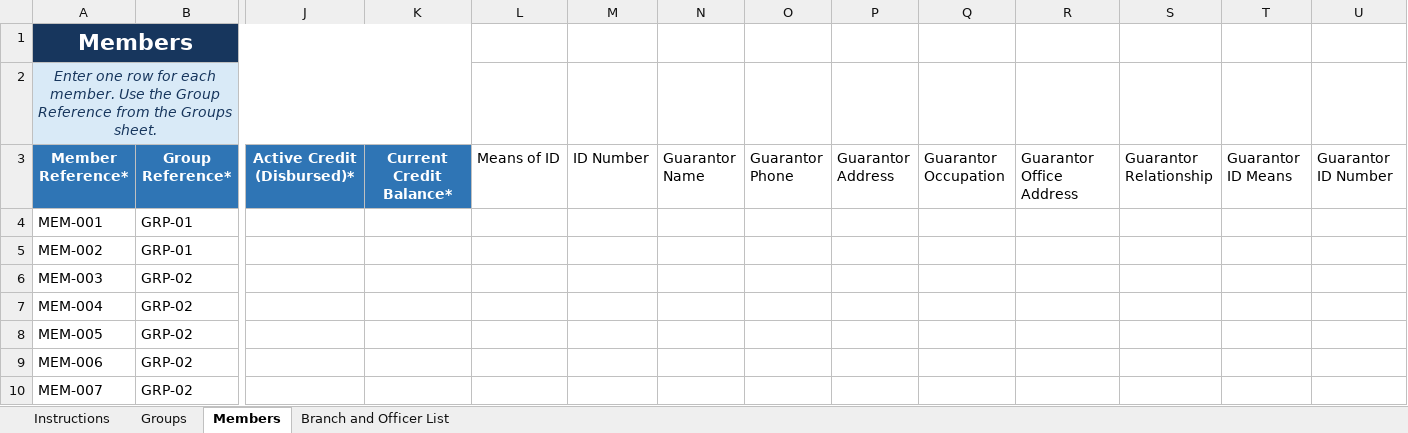
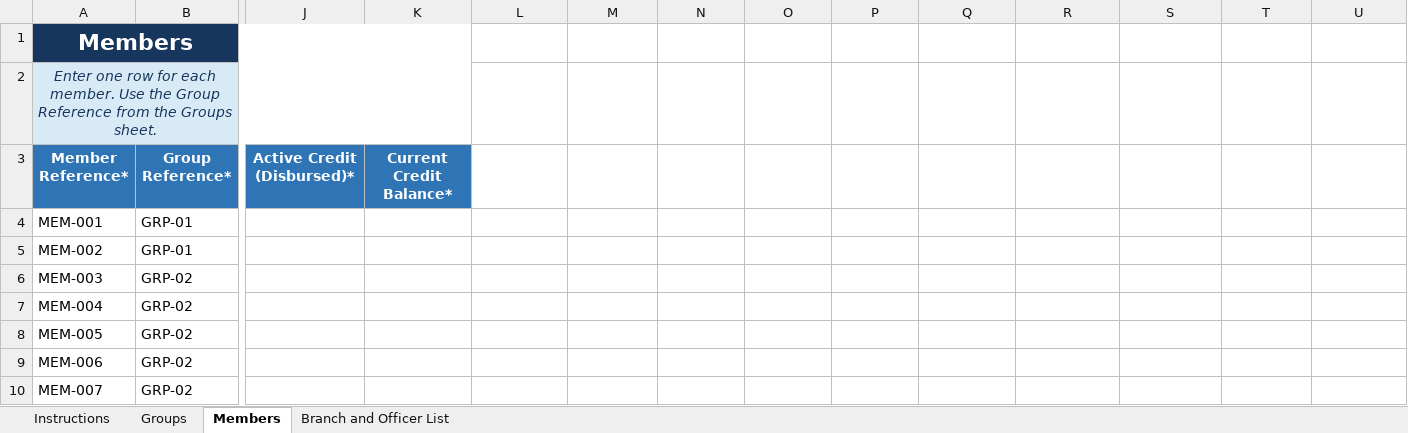
Before and after one commit to MasterAY1/ICARE-app, an Excel workbook: icare-group-member-onboarding-template.xlsx, sheet Members, drawn as a sheet; only a part is shown, gaps mark what is left out; values as stored, in another font and other column widths than the file's, no borders; conditional formats and table styles not drawn; the diff names each change by its address in the sheet, - before the commit and + after, or states it on an @@ line.

```diff
--- a/icare-group-member-onboarding-template.xlsx (sheet Members)
+++ b/icare-group-member-onboarding-template.xlsx (sheet Members)
-L3: Means of ID
+L3: (empty)
-M3: ID Number
+M3: (empty)
-N3: Guarantor Name
+N3: (empty)
-O3: Guarantor Phone
+O3: (empty)
-P3: Guarantor Address
+P3: (empty)
-Q3: Guarantor Occupation
+Q3: (empty)
-R3: Guarantor Office Address
+R3: (empty)
-S3: Guarantor Relationship
+S3: (empty)
-T3: Guarantor ID Means
+T3: (empty)
-U3: Guarantor ID Number
+U3: (empty)
```
Also changed, not shown: sheet Branch and Officer List, 2 other files.
